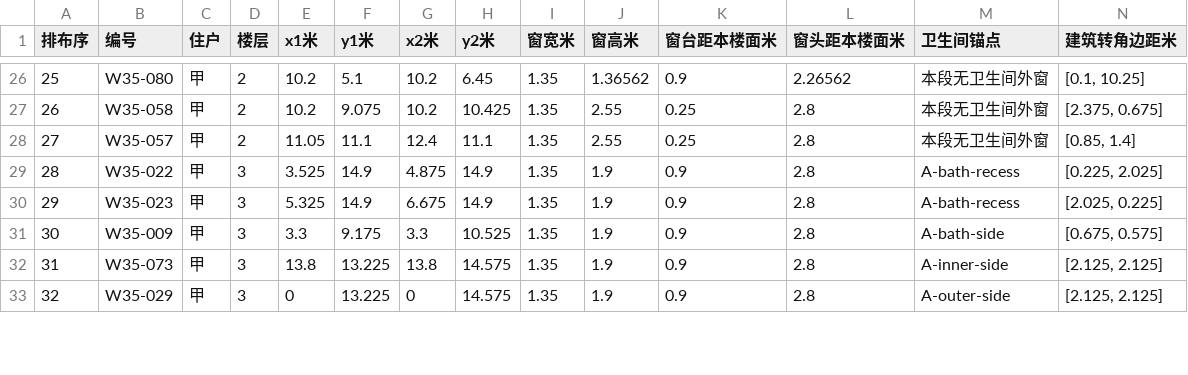
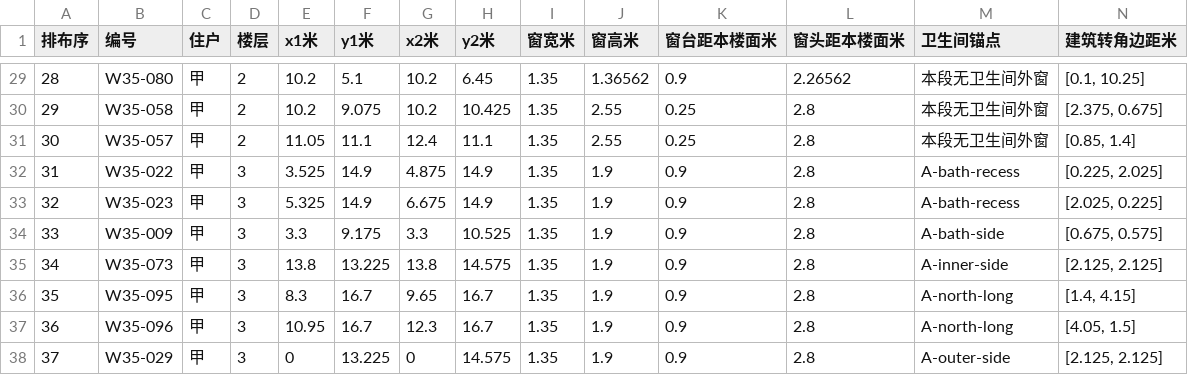
Before and after one commit to sibozhou/sibo_website, a CSV file: public/temp/v3.5/downloads/v35-window-schedule.csv, drawn as a sheet; only a part is shown, gaps mark what is left out; rows hold the shown columns only; the diff covers the shown part only; the diff names each change by its address in the sheet, - before the commit and + after, or states it on an @@ line.

Commit message:
Remove v3.5 bedroom balconies and restore aligned north windows

```diff
--- a/public/temp/v3.5/downloads/v35-window-schedule.csv
+++ b/public/temp/v3.5/downloads/v35-window-schedule.csv
@@ column A (排布序) renumbered from row 25 down @@
+row 36: 35 | W35-095 | 甲 | 3 | 8.3 | 16.7 | 9.65 | 16.7 | 1.35 | 1.9 | 0.9 | 2.8 | A-north-long | [1.4, 4.15]
+row 37: 36 | W35-096 | 甲 | 3 | 10.95 | 16.7 | 12.3 | 16.7 | 1.35 | 1.9 | 0.9 | 2.8 | A-north-long | [4.05, 1.5]
```
Also changed, not shown: 8 added rows and 10 edited cells elsewhere in this file, public/temp/v3.5/downloads/lighting-schedule.csv, 32 other files.
